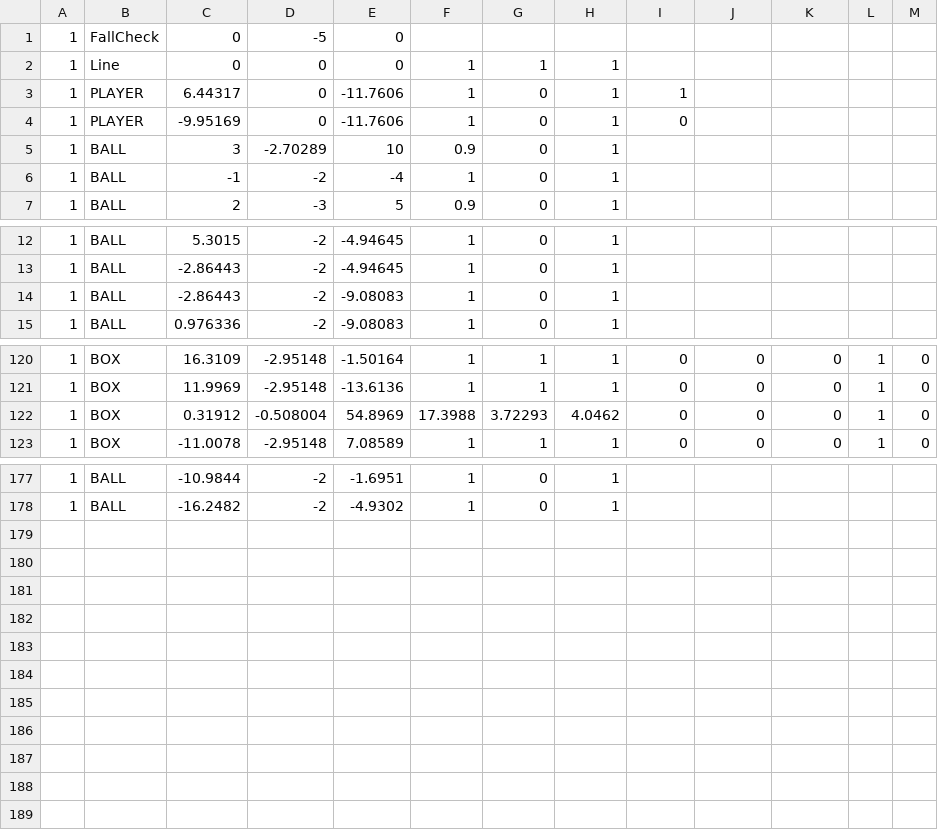
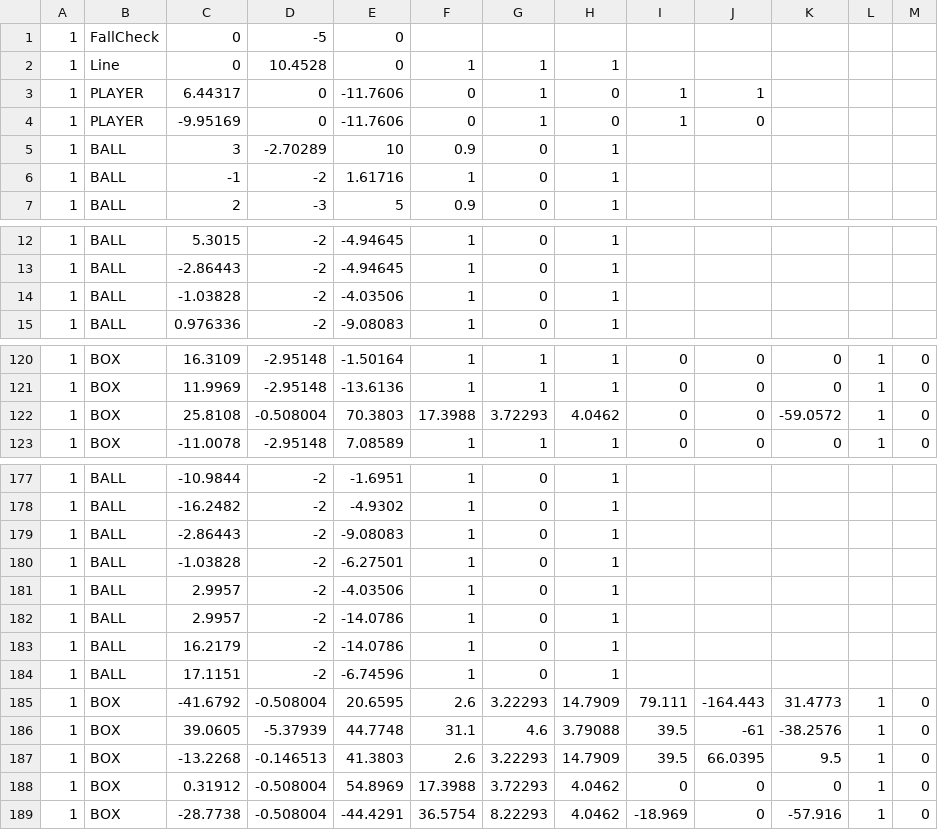
Before and after one commit to A23042/DirectXGames, a CSV file: Action3D/Base/Data/TestStageCsv/testStage03.csv (was Action3D/Base/Data/testStage03.csv), drawn as a sheet; only a part is shown, gaps mark what is left out; the diff covers the shown part only.

Commit message:
TestMapとPlayMapを分けた メモ追加

```diff
--- a/Action3D/Base/Data/testStage03.csv
+++ b/Action3D/Base/Data/TestStageCsv/testStage03.csv
@@ -1,7 +1,7 @@
 1,FallCheck,0,-5,0,
-1,Line,0,0,0,1,1,1,
-1,PLAYER,6.44317,0,-11.7606,1,0,1,1
-1,PLAYER,-9.95169,0,-11.7606,1,0,1,0
+1,Line,0,10.4528,0,1,1,1,
+1,PLAYER,6.44317,0,-11.7606,0,1,0,1,1
+1,PLAYER,-9.95169,0,-11.7606,0,1,0,1,0
 1,BALL,3,-2.70289,10,0.9,0,1
-1,BALL,-1,-2,-4,1,0,1
+1,BALL,-1,-2,1.61716,1,0,1
 1,BALL,2,-3,5,0.9,0,1
@@ -13,3 +13,3 @@
 1,BALL,-2.86443,-2,-4.94645,1,0,1
-1,BALL,-2.86443,-2,-9.08083,1,0,1
+1,BALL,-1.03828,-2,-4.03506,1,0,1
 1,BALL,0.976336,-2,-9.08083,1,0,1
@@ -121,3 +121,3 @@
 1,BOX,11.9969,-2.95148,-13.6136,1,1,1,0,0,0,1,0
-1,BOX,0.31912,-0.508004,54.8969,17.3988,3.72293,4.0462,0,0,0,1,0
+1,BOX,25.8108,-0.508004,70.3803,17.3988,3.72293,4.0462,0,0,-59.0572,1,0
 1,BOX,-11.0078,-2.95148,7.08589,1,1,1,0,0,0,1,0
@@ -178 +178,12 @@
 1,BALL,-16.2482,-2,-4.9302,1,0,1
+1,BALL,-2.86443,-2,-9.08083,1,0,1
+1,BALL,-1.03828,-2,-6.27501,1,0,1
+1,BALL,2.9957,-2,-4.03506,1,0,1
+1,BALL,2.9957,-2,-14.0786,1,0,1
+1,BALL,16.2179,-2,-14.0786,1,0,1
+1,BALL,17.1151,-2,-6.74596,1,0,1
+1,BOX,-41.6792,-0.508004,20.6595,2.6,3.22293,14.7909,79.111,-164.443,31.4773,1,0
+1,BOX,39.0605,-5.37939,44.7748,31.1,4.6,3.79088,39.5,-61,-38.2576,1,0
+1,BOX,-13.2268,-0.146513,41.3803,2.6,3.22293,14.7909,39.5,66.0395,9.5,1,0
+1,BOX,0.31912,-0.508004,54.8969,17.3988,3.72293,4.0462,0,0,0,1,0
+1,BOX,-28.7738,-0.508004,-44.4291,36.5754,8.22293,4.0462,-18.969,0,-57.916,1,0
```
Also changed, not shown: 1 edited cell elsewhere in this file, Action3D/Base/Data/TestStageCsv/testStage01.csv, Action3D/Base/Data/TestStageCsv/testStage02.csv, 9 other files.
